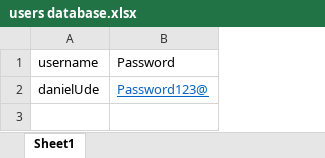
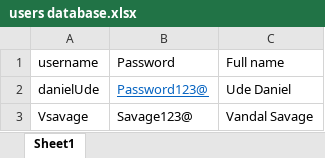
Before and after one commit to dude243485/Quiz-Game, an Excel workbook: users database.xlsx, sheet Sheet1, drawn as a sheet; values as stored, in another font and other column widths than the file's, no borders; the diff names each change by its address in the sheet, - before the commit and + after, or states it on an @@ line.

```diff
--- a/users database.xlsx (sheet Sheet1)
+++ b/users database.xlsx (sheet Sheet1)
+column C (Full name), row 2: Ude Daniel
+row 3: Vsavage | Savage123@ | Vandal Savage
```
Also changed, not shown: 20 other files.
